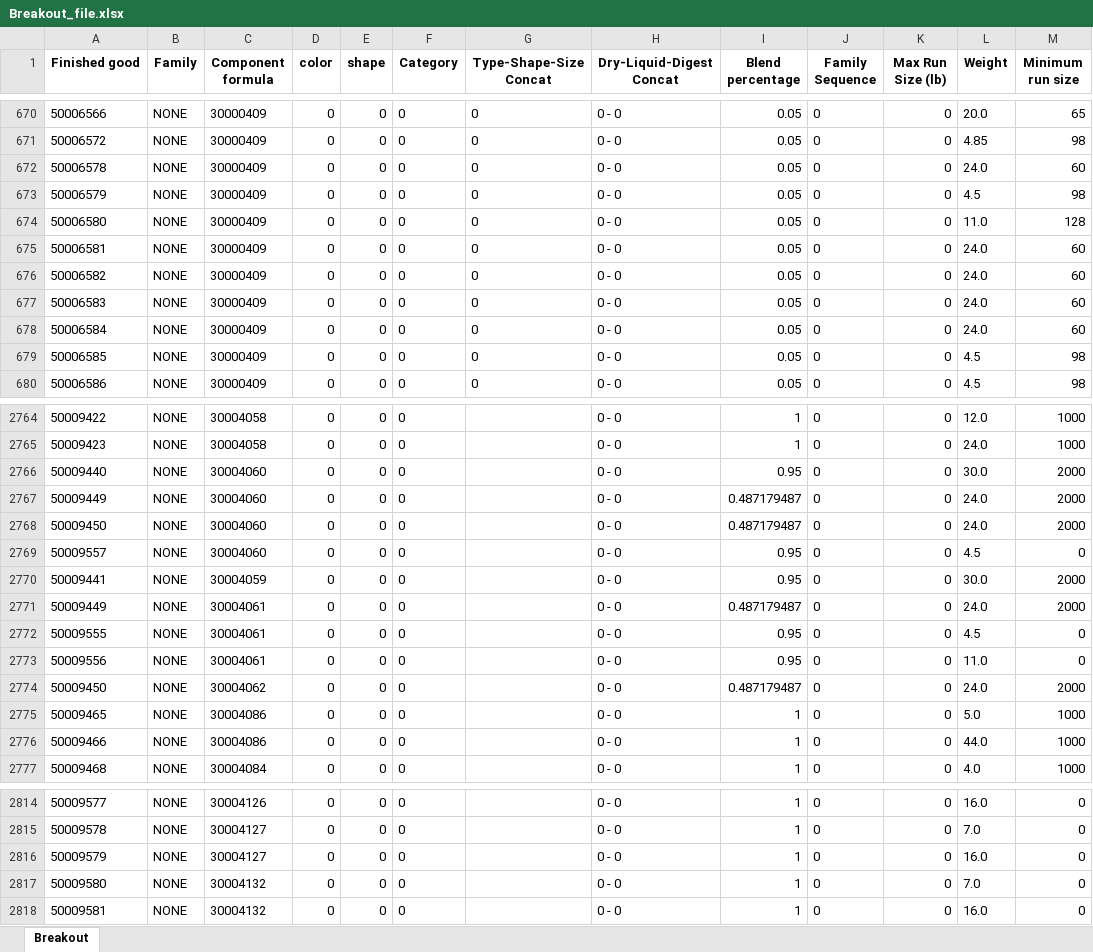
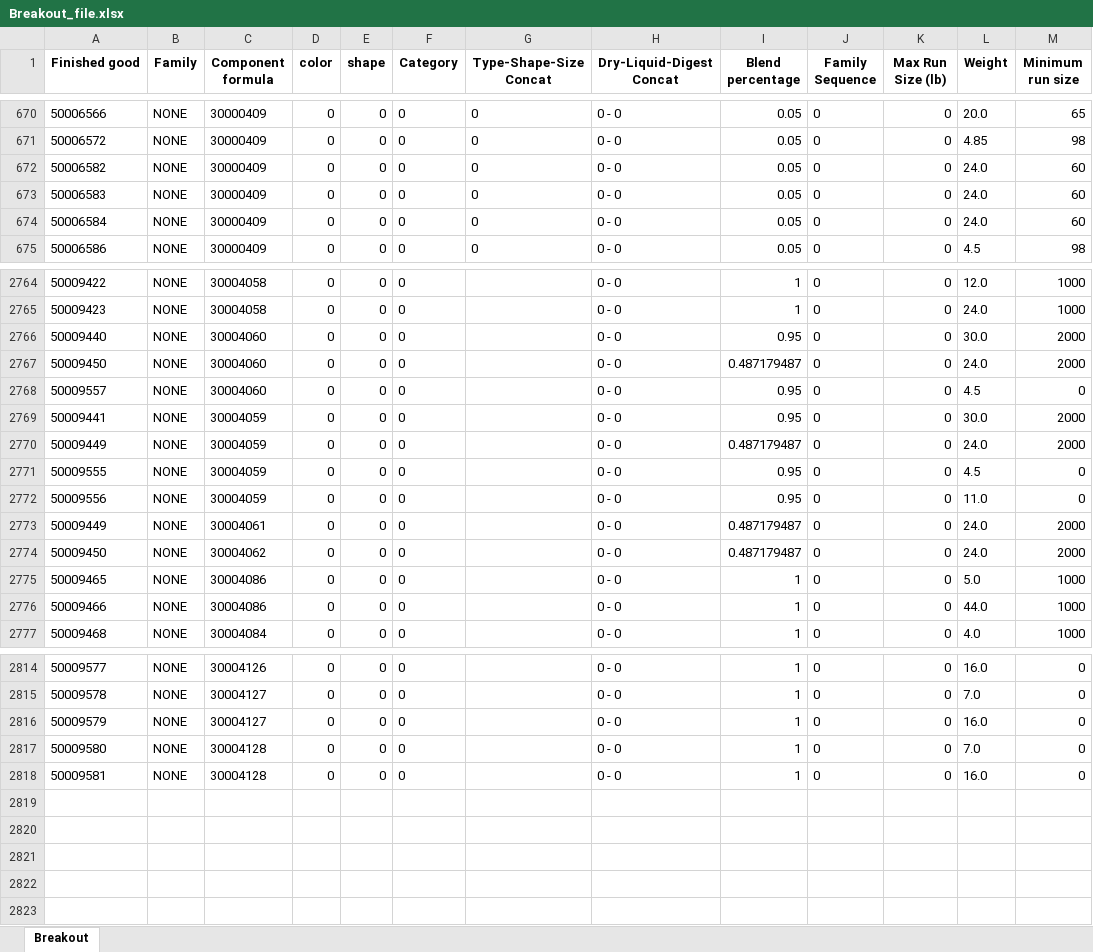
Before and after one commit to IteConsult/SAGELauncher, an Excel workbook: Model/Database Input/Breakout_file.xlsx, sheet Breakout, drawn as a sheet; only a part is shown, gaps mark what is left out; values as stored, in another font and other column widths than the file's, no borders; removed rows and columns are numbered as before the commit, all else as after; the diff covers the shown part only; the diff names each change by its address in the sheet, - before the commit and + after, or states it on an @@ line.

```diff
--- a/Model/Database Input/Breakout_file.xlsx (sheet Breakout)
+++ b/Model/Database Input/Breakout_file.xlsx (sheet Breakout)
-row 672: 50006578 | NONE | 30000409 | 0 | 0 | 0 | 0 | 0 - 0 | 0.05 | 0 | 0 | 24.0 | 60
-row 673: 50006579 | NONE | 30000409 | 0 | 0 | 0 | 0 | 0 - 0 | 0.05 | 0 | 0 | 4.5 | 98
-row 674: 50006580 | NONE | 30000409 | 0 | 0 | 0 | 0 | 0 - 0 | 0.05 | 0 | 0 | 11.0 | 128
-row 675: 50006581 | NONE | 30000409 | 0 | 0 | 0 | 0 | 0 - 0 | 0.05 | 0 | 0 | 24.0 | 60
-row 679: 50006585 | NONE | 30000409 | 0 | 0 | 0 | 0 | 0 - 0 | 0.05 | 0 | 0 | 4.5 | 98
-row 2767: 50009449 | NONE | 30004060 | 0 | 0 | 0 |  | 0 - 0 | 0.487179487 | 0 | 0 | 24.0 | 2000
+row 2770: 50009449 | NONE | 30004059 | 0 | 0 | 0 |  | 0 - 0 | 0.487179487 | 0 | 0 | 24.0 | 2000
+row 2771: 50009555 | NONE | 30004059 | 0 | 0 | 0 |  | 0 - 0 | 0.95 | 0 | 0 | 4.5 | 0
+row 2772: 50009556 | NONE | 30004059 | 0 | 0 | 0 |  | 0 - 0 | 0.95 | 0 | 0 | 11.0 | 0
-row 2772: 50009555 | NONE | 30004061 | 0 | 0 | 0 |  | 0 - 0 | 0.95 | 0 | 0 | 4.5 | 0
-row 2773: 50009556 | NONE | 30004061 | 0 | 0 | 0 |  | 0 - 0 | 0.95 | 0 | 0 | 11.0 | 0
-C2817:C2818 (Component formula): 30004132
+C2817:C2818 (Component formula): 30004128
```
Also changed, not shown: 5 added rows and 19 moved rows elsewhere in this sheet, Model/Database Input/Error_Demand.xlsx, Model/Database Input/Extruders.xlsx, 37 other files.
